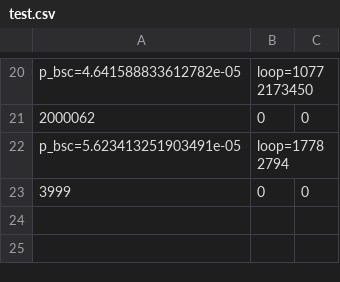
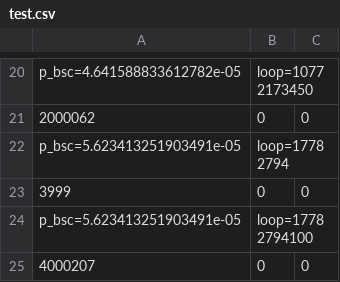
Before and after one commit to asano-lab/oasobi, a CSV file: coding/test.csv, drawn as a sheet; only a part is shown, gaps mark what is left out; the diff names each change by its address in the sheet, - before the commit and + after, or states it on an @@ line.

```diff
--- a/coding/test.csv
+++ b/coding/test.csv
+row 24: p_bsc=5.623413251903491e-05 | loop=17782794100
+row 25: 4000207 | 0 | 0
```
Also changed, not shown: 1 other file.
